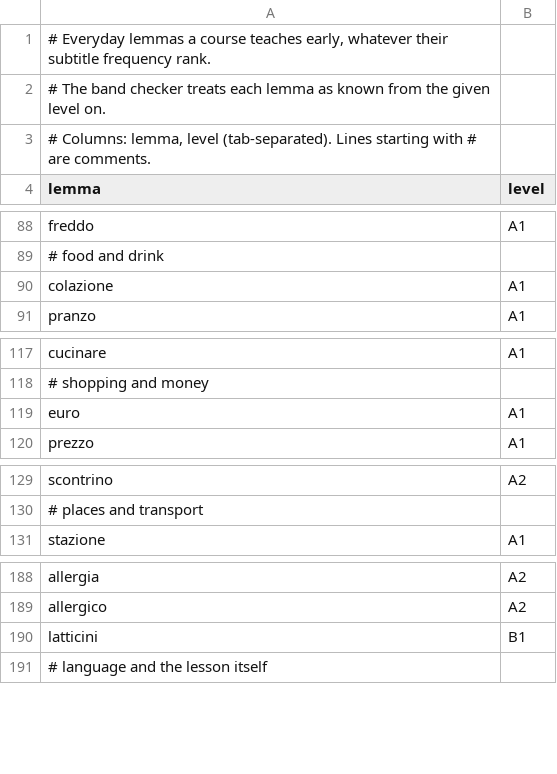
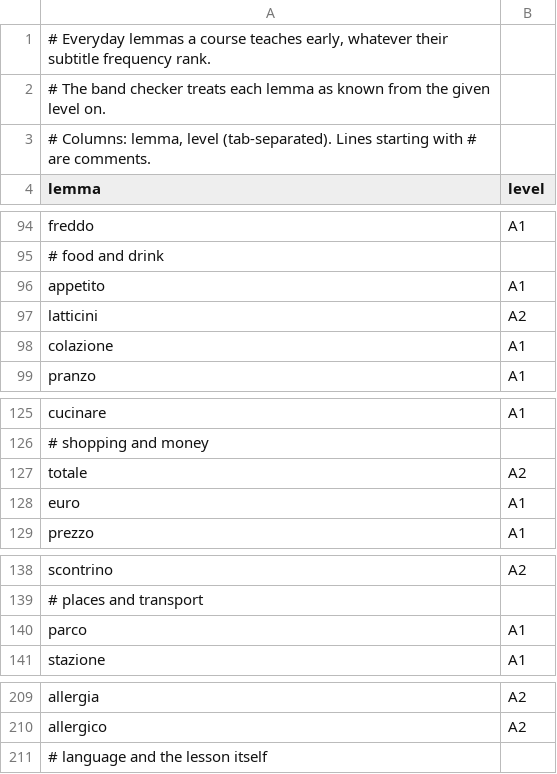
Before and after one commit to GalacticSquirel/italia, a TSV file: training/data/core_vocab.tsv, drawn as a sheet; only a part is shown, gaps mark what is left out; removed rows and columns are numbered as before the commit, all else as after; the diff covers the shown part only; the diff names each change by its address in the sheet, - before the commit and + after, or states it on an @@ line.

```diff
--- a/training/data/core_vocab.tsv
+++ b/training/data/core_vocab.tsv
+row 96: appetito | A1
+row 97: latticini | A2
+row 127: totale | A2
+row 140: parco | A1
-row 190: latticini | B1
```
Also changed, not shown: 17 added rows elsewhere in this file, 1 other file.
